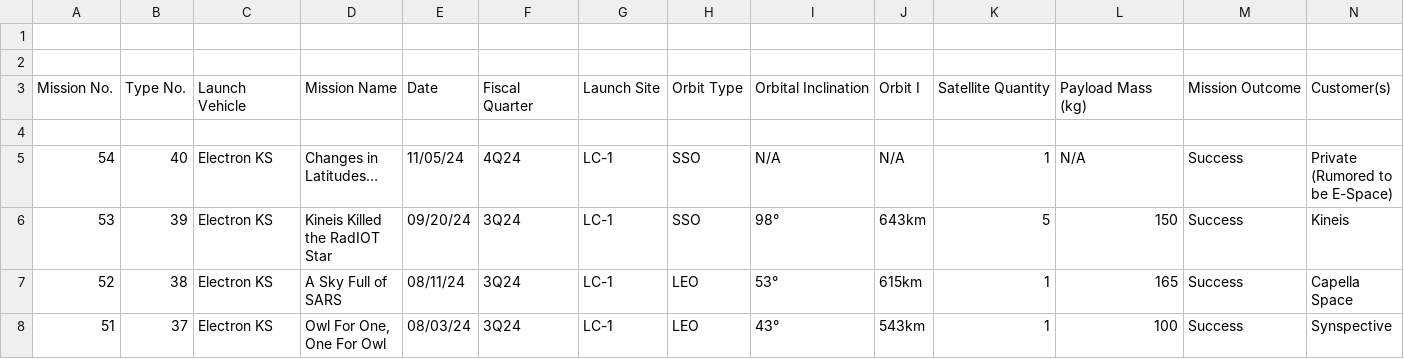
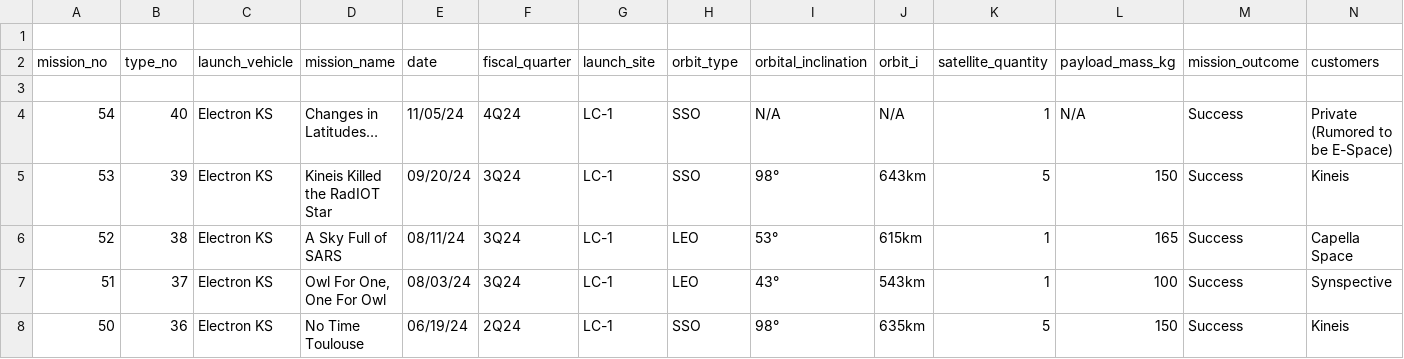
Before and after one commit to ethan-frost-xyz/rocket-lab-launch-analysis, a CSV file: mission-data/mission_data.csv, drawn as a sheet; only a part is shown; the shorter side is filled out with more unchanged rows; removed rows and columns are numbered as before the commit, all else as after; the diff names each change by its address in the sheet, - before the commit and + after, or states it on an @@ line.

```diff
--- a/mission-data/mission_data.csv
+++ b/mission-data/mission_data.csv
-row 2: (empty)
+row 2: mission_no | type_no | launch_vehicle | mission_name | date | fiscal_quarter | launch_site | orbit_type | orbital_inclination | orbit_i | satellite_quantity | payload_mass_kg | mission_outcome | customers
-row 3: Mission No. | Type No. | Launch Vehicle | Mission Name | Date | Fiscal Quarter | Launch Site | Orbit Type | Orbital Inclination | Orbit I | Satellite Quantity | Payload Mass (kg) | Mission Outcome | Customer(s)
```
Also changed, not shown: 3 other files.
